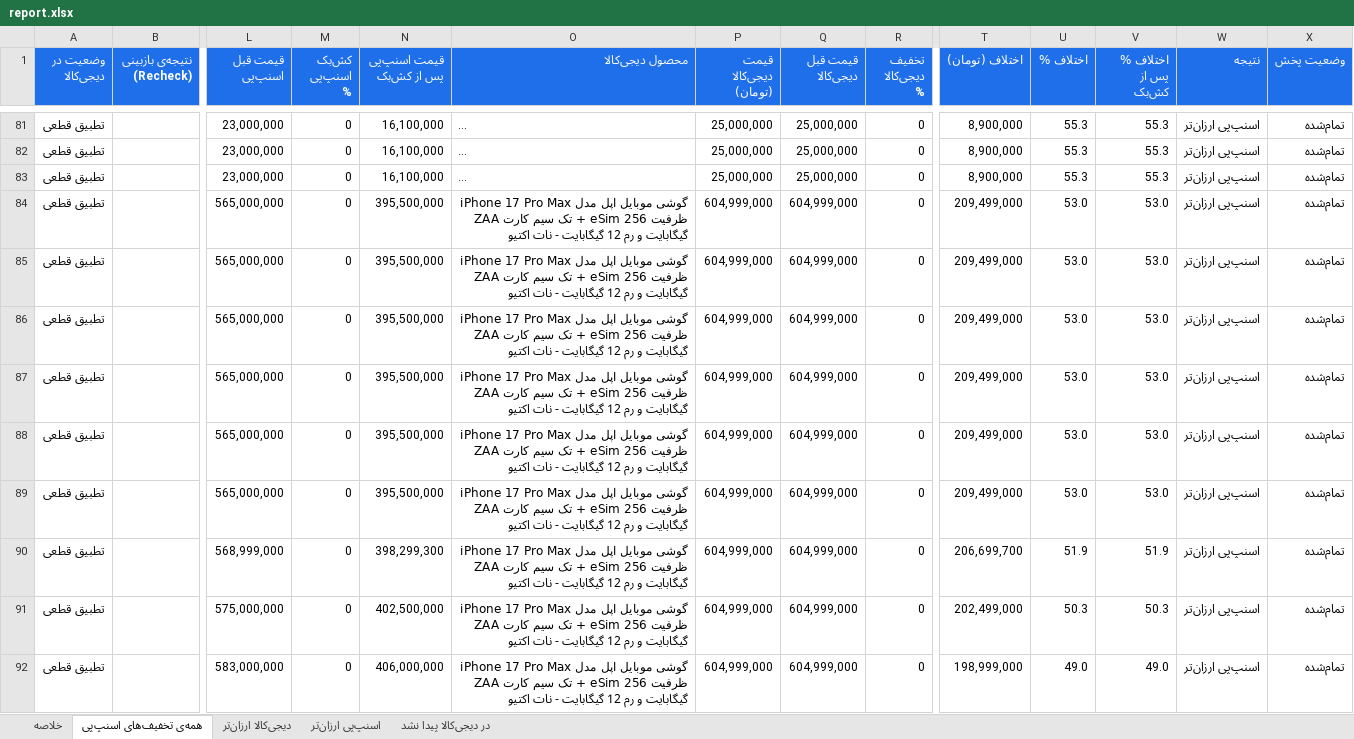
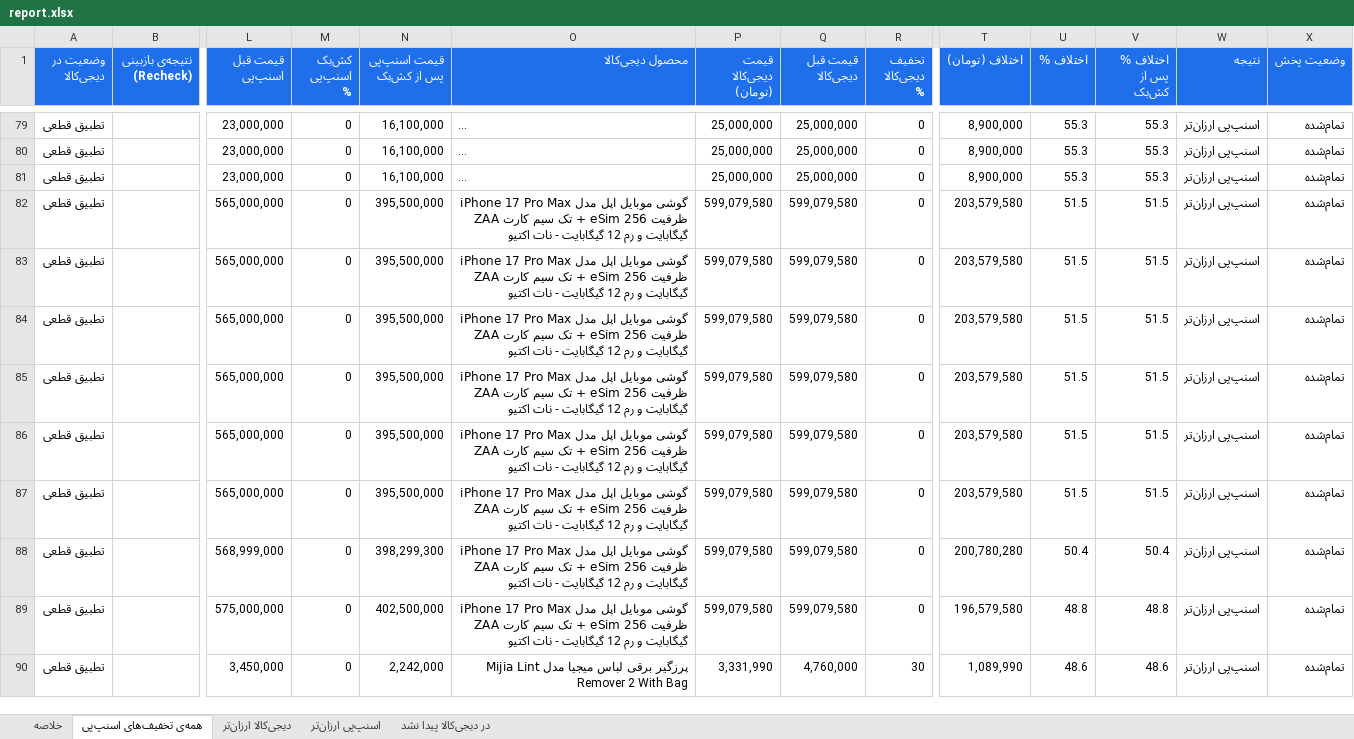
Before and after one commit to Ehsan-Moeininejad/snapppay-vs-digikala, an Excel workbook: data/report.xlsx, sheet همه‌ی تخفیف‌های اسنپ‌پی, drawn as a sheet; only a part is shown, gaps mark what is left out; the shorter side is filled out with more unchanged rows; long unchanged cells end in …; values as stored, in another font and other column widths than the file's, no borders; removed rows and columns are numbered as before the commit, all else as after; rows hold the shown columns only; the diff covers the shown part only; the diff names each change by its address in the sheet, - before the commit and + after, or states it on an @@ line.

```diff
--- a/data/report.xlsx (sheet همه‌ی تخفیف‌های اسنپ‌پی)
+++ b/data/report.xlsx (sheet همه‌ی تخفیف‌های اسنپ‌پی)
-P82:P89 (قیمت دیجی‌کالا (تومان)): 604,999,000
+P82:P89 (قیمت دیجی‌کالا (تومان)): 599,079,580
-Q82:Q89 (قیمت قبل دیجی‌کالا): 604,999,000
+Q82:Q89 (قیمت قبل دیجی‌کالا): 599,079,580
-T82:T87 (اختلاف (تومان)): 209,499,000
+T82:T87 (اختلاف (تومان)): 203,579,580
-U82:U87 (اختلاف %): 53.0
+U82:U87 (اختلاف %): 51.5
-V82:V87 (اختلاف % پس از کش‌بک): 53.0
+V82:V87 (اختلاف % پس از کش‌بک): 51.5
-T88 (اختلاف (تومان)): 206,699,700
+T88 (اختلاف (تومان)): 200,780,280
-U88 (اختلاف %): 51.9
+U88 (اختلاف %): 50.4
-V88 (اختلاف % پس از کش‌بک): 51.9
+V88 (اختلاف % پس از کش‌بک): 50.4
-T89 (اختلاف (تومان)): 202,499,000
+T89 (اختلاف (تومان)): 196,579,580
-U89 (اختلاف %): 50.3
+U89 (اختلاف %): 48.8
-V89 (اختلاف % پس از کش‌بک): 50.3
+V89 (اختلاف % پس از کش‌بک): 48.8
-row 92: تطبیق قطعی |  | 583,000,000 | 0 | 406,000,000 | گوشی موبایل اپل مدل iPhone 17 Pro Max ZAA تک سیم کارت + eSim ظرفیت 256 گیگابایت و رم 12 گیگابایت - نات اکتیو | 604,999,000 | 604,999,000 | 0 | 198,999,000 | 49.0 | 49.0 | اسنپ‌پی ارزان‌تر | تمام‌شده
```
Also changed, not shown: 46 added rows, 45 removed rows and 155 edited cells elsewhere in this sheet, sheet اسنپ‌پی ارزان‌تر, sheet در دیجی‌کالا پیدا نشد, sheet خلاصه, 5 other files.
